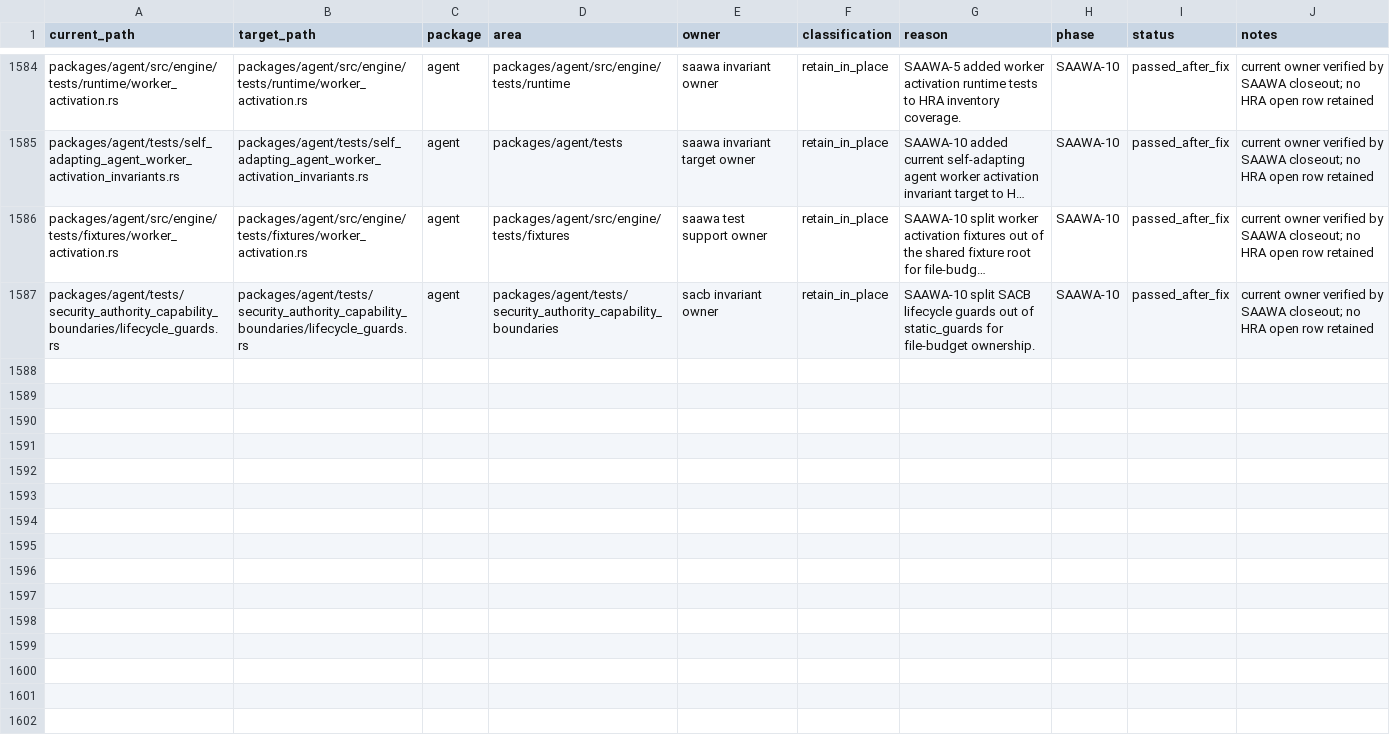
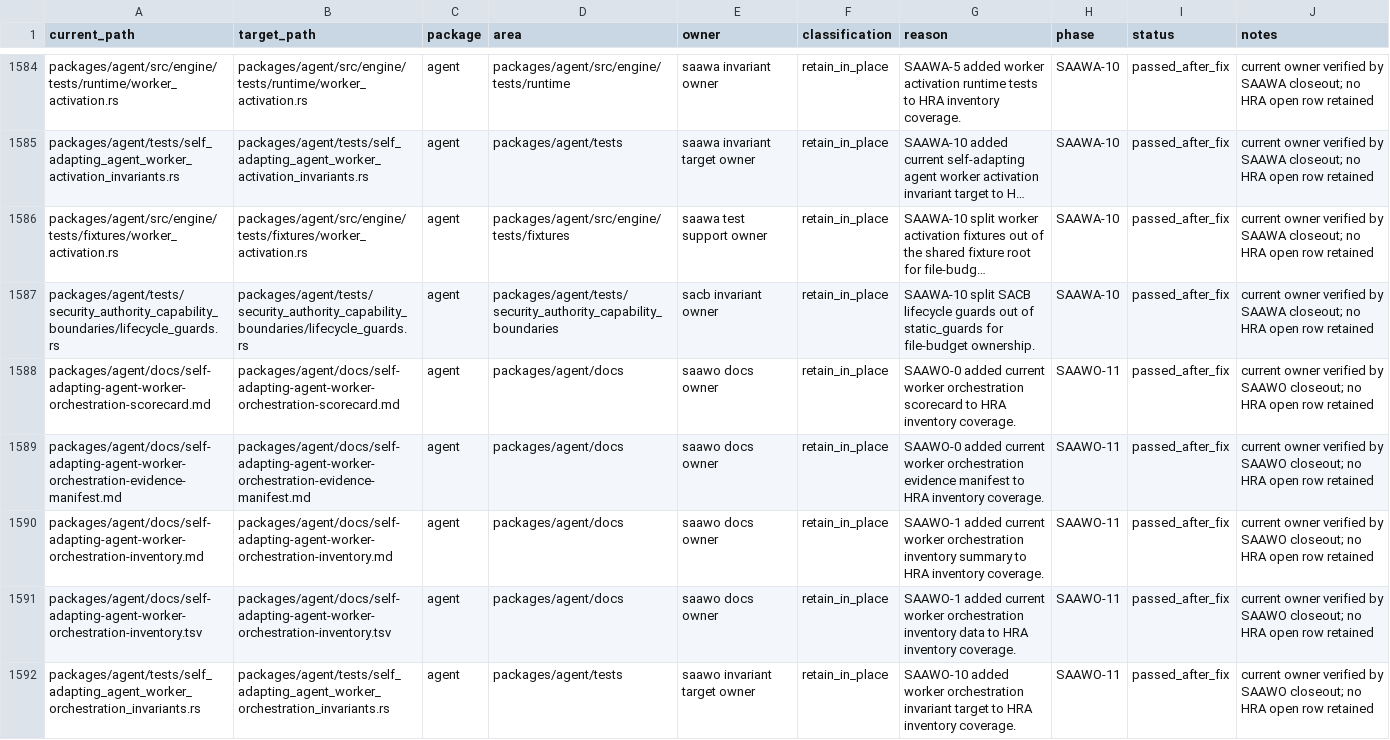
Before and after one commit to mhismail3/tron, a TSV file: packages/agent/docs/hierarchical-rearchitecture-file-inventory.tsv, drawn as a sheet; only a part is shown, gaps mark what is left out; long unchanged cells end in …; the diff covers the shown part only; the diff names each change by its address in the sheet, - before the commit and + after, or states it on an @@ line.

```diff
--- a/packages/agent/docs/hierarchical-rearchitecture-file-inventory.tsv
+++ b/packages/agent/docs/hierarchical-rearchitecture-file-inventory.tsv
+row 1588: packages/agent/docs/self-adapting-agent-worker-orchestration-scorecard.md | packages/agent/docs/self-adapting-agent-worker-orchestration-scorecard.md | agent | packages/agent/docs | saawo docs owner | retain_in_place | SAAWO-0 added current worker orchestration scorecard to HRA inventory coverage. | SAAWO-11 | passed_after_fix | current owner verified by SAAWO closeout; no HRA open row retained
+row 1589: packages/agent/docs/self-adapting-agent-worker-orchestration-evidence-manifest.md | packages/agent/docs/self-adapting-agent-worker-orchestration-evidence-manifest.md | agent | packages/agent/docs | saawo docs owner | retain_in_place | SAAWO-0 added current worker orchestration evidence manifest to HRA inventory coverage. | SAAWO-11 | passed_after_fix | current owner verified by SAAWO closeout; no HRA open row retained
+row 1590: packages/agent/docs/self-adapting-agent-worker-orchestration-inventory.md | packages/agent/docs/self-adapting-agent-worker-orchestration-inventory.md | agent | packages/agent/docs | saawo docs owner | retain_in_place | SAAWO-1 added current worker orchestration inventory summary to HRA inventory coverage. | SAAWO-11 | passed_after_fix | current owner verified by SAAWO closeout; no HRA open row retained
+row 1591: packages/agent/docs/self-adapting-agent-worker-orchestration-inventory.tsv | packages/agent/docs/self-adapting-agent-worker-orchestration-inventory.tsv | agent | packages/agent/docs | saawo docs owner | retain_in_place | SAAWO-1 added current worker orchestration inventory data to HRA inventory coverage. | SAAWO-11 | passed_after_fix | current owner verified by SAAWO closeout; no HRA open row retained
+row 1592: packages/agent/tests/self_adapting_agent_worker_orchestration_invariants.rs | packages/agent/tests/self_adapting_agent_worker_orchestration_invariants.rs | agent | packages/agent/tests | saawo invariant target owner | retain_in_place | SAAWO-10 added worker orchestration invariant target to HRA inventory coverage. | SAAWO-11 | passed_after_fix | current owner verified by SAAWO closeout; no HRA open row retained
```
Also changed, not shown: 5 added rows elsewhere in this file, packages/agent/docs/concurrency-scheduling-discipline-inventory.tsv, packages/agent/docs/hierarchical-rearchitecture-current-ownership-map.tsv, 33 other files.
